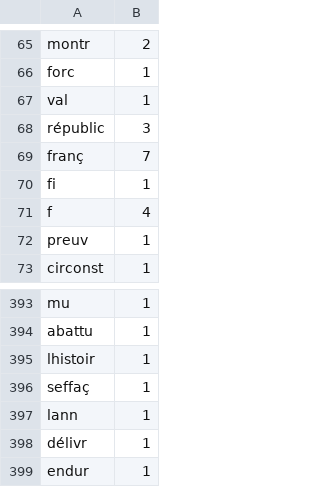
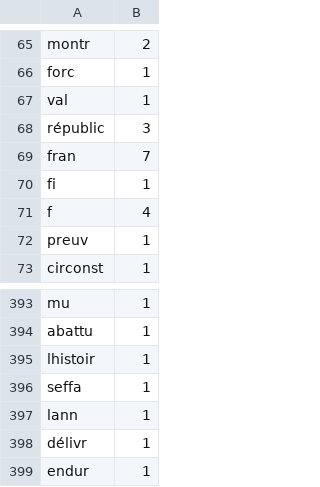
Before and after one commit to AddexiOne/SAE, a CSV file: prog/code/v3b/results/HOLLANDE/2015.csv, drawn as a sheet; only a part is shown, gaps mark what is left out.

```diff
--- a/prog/code/v3b/results/HOLLANDE/2015.csv
+++ b/prog/code/v3b/results/HOLLANDE/2015.csv
@@ -68,3 +68,3 @@ val,1
 républic,3
-franç,7
+fran,7
 fi,1
@@ -395,3 +395,3 @@ abattu,1
 lhistoir,1
-seffaç,1
+seffa,1
 lann,1
```
Also changed, not shown: prog/code/v3b/results/CHIRAC/1995.csv, prog/code/v3b/results/CHIRAC/2002.csv, 32 other files.
